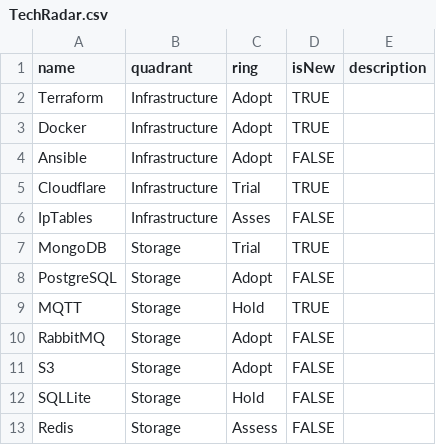
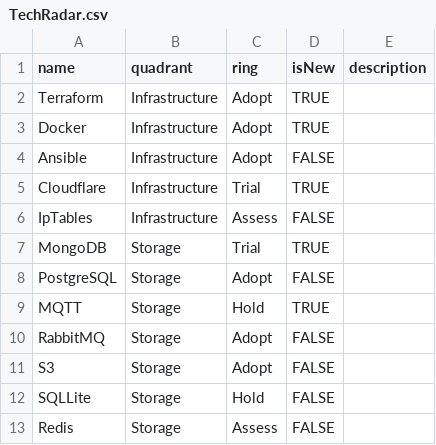
Before and after one commit to zeitos/test, a CSV file: TechRadar.csv, drawn as a sheet; only a part is shown.

Commit message:
test

```diff
--- a/TechRadar.csv
+++ b/TechRadar.csv
@@ -5,3 +5,3 @@ Ansible,Infrastructure,Adopt,FALSE,
 Cloudflare,Infrastructure,Trial,TRUE,
-IpTables,Infrastructure,Asses,FALSE,
+IpTables,Infrastructure,Assess,FALSE,
 MongoDB,Storage,Trial,TRUE,
```
